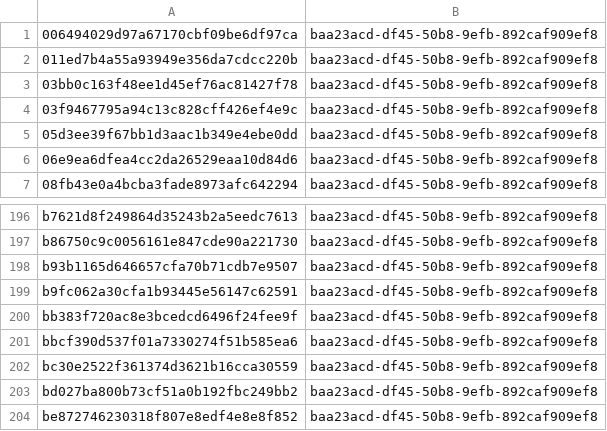
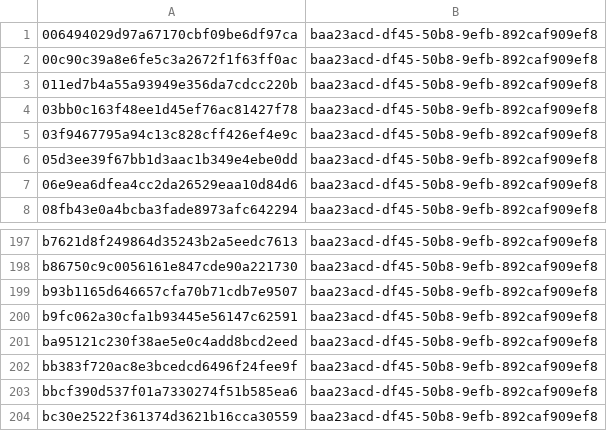
Before and after one commit to sohankanna/india-threat-tracker, a CSV file: misp-feed/hashes.csv, drawn as a sheet; only a part is shown, gaps mark what is left out; the shorter side is filled out with more unchanged rows; the diff names each change by its address in the sheet, - before the commit and + after, or states it on an @@ line.

```diff
--- a/misp-feed/hashes.csv
+++ b/misp-feed/hashes.csv
+row 2: 00c90c39a8e6fe5c3a2672f1f63ff0ac | baa23acd-df45-50b8-9efb-892caf909ef8
+row 201: ba95121c230f38ae5e0c4add8bcd2eed | baa23acd-df45-50b8-9efb-892caf909ef8
```
Also changed, not shown: 8 other files.
